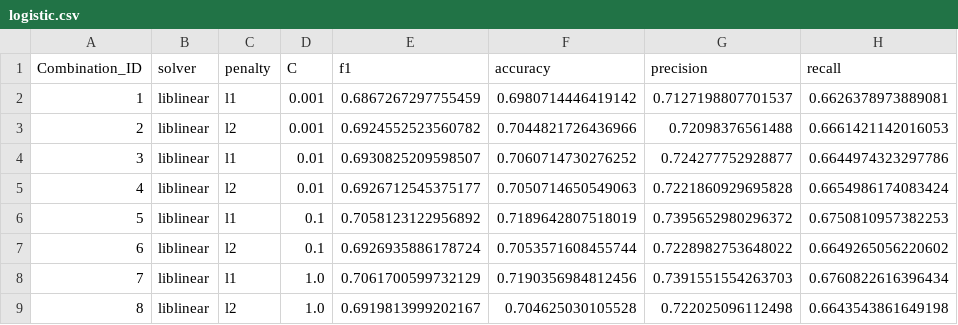
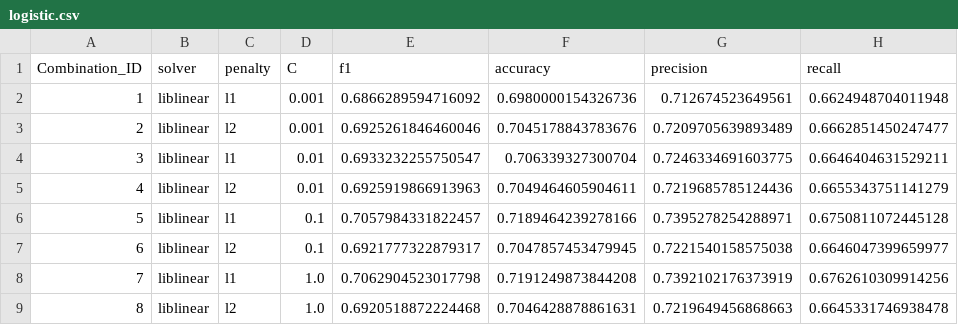
Before and after one commit to DeptuchMateusz/autoML, a CSV file: code/medaid/results/logistic.csv, drawn as a sheet; only a part is shown; the diff covers the shown part only.

```diff
--- a/code/medaid/results/logistic.csv
+++ b/code/medaid/results/logistic.csv
@@ -1,9 +1,9 @@
 Combination_ID,solver,penalty,C,f1,accuracy,precision,recall
-1,liblinear,l1,0.001,0.6867267297755459,0.6980714446419142,0.7127198807701537,0.6626378973889081
-2,liblinear,l2,0.001,0.6924552523560782,0.7044821726436966,0.72098376561488,0.6661421142016053
-3,liblinear,l1,0.01,0.6930825209598507,0.7060714730276252,0.724277752928877,0.6644974323297786
-4,liblinear,l2,0.01,0.6926712545375177,0.7050714650549063,0.7221860929695828,0.6654986174083424
-5,liblinear,l1,0.1,0.7058123122956892,0.7189642807518019,0.7395652980296372,0.6750810957382253
-6,liblinear,l2,0.1,0.6926935886178724,0.7053571608455744,0.7228982753648022,0.6649265056220602
-7,liblinear,l1,1.0,0.7061700599732129,0.7190356984812456,0.7391551554263703,0.6760822616396434
-8,liblinear,l2,1.0,0.6919813999202167,0.704625030105528,0.722025096112498,0.6643543861649198
+1,liblinear,l1,0.001,0.6866289594716092,0.6980000154326736,0.712674523649561,0.6624948704011948
+2,liblinear,l2,0.001,0.6925261846460046,0.7045178843783676,0.7209705639893489,0.6662851450247477
+3,liblinear,l1,0.01,0.6933232255750547,0.706339327300704,0.7246334691603775,0.6646404631529211
+4,liblinear,l2,0.01,0.6925919866913963,0.7049464605904611,0.7219685785124436,0.6655343751141279
+5,liblinear,l1,0.1,0.7057984331822457,0.7189464239278166,0.7395278254288971,0.6750811072445128
+6,liblinear,l2,0.1,0.6921777322879317,0.7047857453479945,0.7221540158575038,0.6646047399659977
+7,liblinear,l1,1.0,0.7062904523017798,0.7191249873844208,0.7392102176373919,0.6762610309914256
+8,liblinear,l2,1.0,0.6920518872224468,0.7046428878861631,0.7219649456868663,0.6645331746938478
```
Also changed, not shown: 24 edited cells elsewhere in this file, code/medaid/results/lightgbm.csv, code/medaid/results/random_forest.csv, 16 other files.
